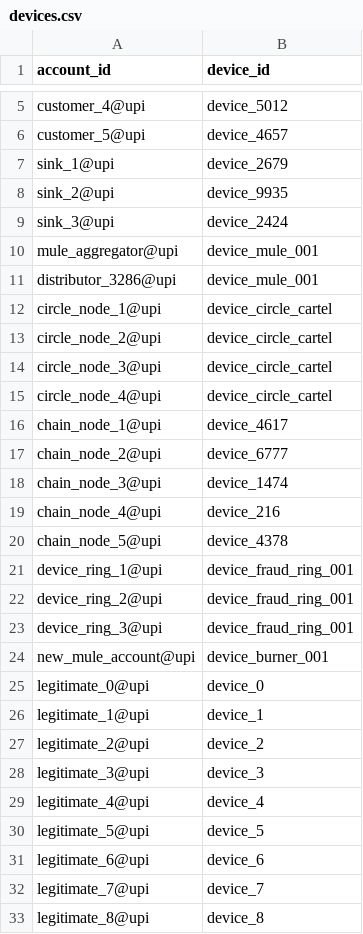
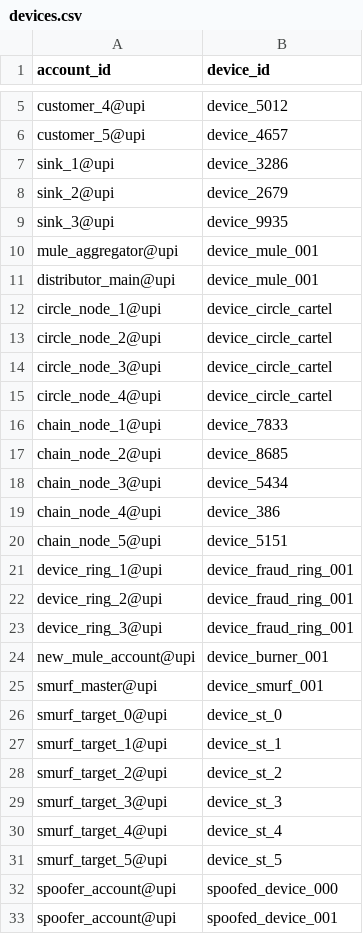
Before and after one commit to Mizanur2001/UPI_Mule_Account_Detection, a CSV file: data/devices.csv, drawn as a sheet; only a part is shown, gaps mark what is left out; the shorter side is filled out with more unchanged rows; the diff covers the shown part only.

```diff
--- a/data/devices.csv
+++ b/data/devices.csv
@@ -6,7 +6,7 @@ customer_4@upi,device_5012
 customer_5@upi,device_4657
-sink_1@upi,device_2679
-sink_2@upi,device_9935
-sink_3@upi,device_2424
+sink_1@upi,device_3286
+sink_2@upi,device_2679
+sink_3@upi,device_9935
 mule_aggregator@upi,device_mule_001
-distributor_3286@upi,device_mule_001
+distributor_main@upi,device_mule_001
 circle_node_1@upi,device_circle_cartel
@@ -15,7 +15,7 @@ circle_node_3@upi,device_circle_cartel
 circle_node_4@upi,device_circle_cartel
-chain_node_1@upi,device_4617
-chain_node_2@upi,device_6777
-chain_node_3@upi,device_1474
-chain_node_4@upi,device_216
-chain_node_5@upi,device_4378
+chain_node_1@upi,device_7833
+chain_node_2@upi,device_8685
+chain_node_3@upi,device_5434
+chain_node_4@upi,device_386
+chain_node_5@upi,device_5151
 device_ring_1@upi,device_fraud_ring_001
@@ -24 +24,10 @@ device_ring_3@upi,device_fraud_ring_001
 new_mule_account@upi,device_burner_001
+smurf_master@upi,device_smurf_001
+smurf_target_0@upi,device_st_0
+smurf_target_1@upi,device_st_1
+smurf_target_2@upi,device_st_2
+smurf_target_3@upi,device_st_3
+smurf_target_4@upi,device_st_4
+smurf_target_5@upi,device_st_5
+spoofer_account@upi,spoofed_device_000
+spoofer_account@upi,spoofed_device_001
```
Also changed, not shown: 4 added rows elsewhere in this file, data/accounts.csv, data/transactions.csv, 13 other files.
